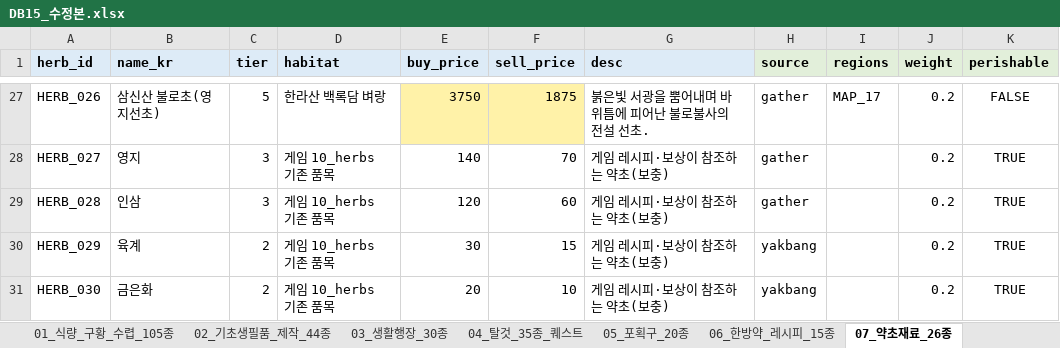
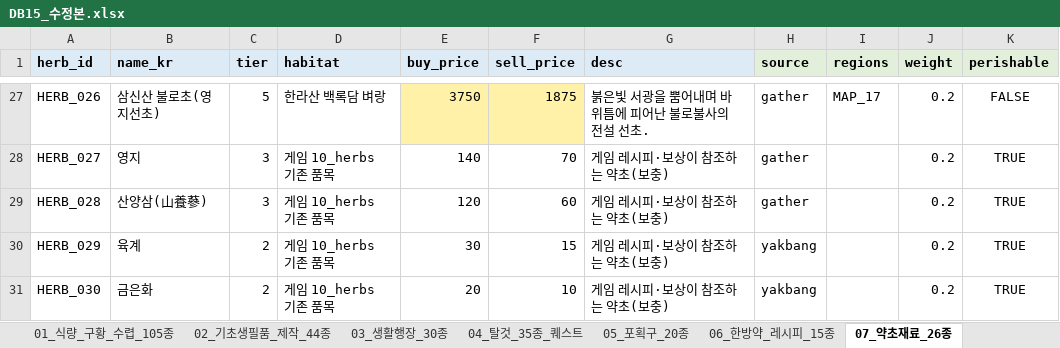
Before and after one commit to chsj120-hub/game, an Excel workbook: data_src/db15/DB15_수정본.xlsx, sheet 07_약초재료_26종, drawn as a sheet; only a part is shown, gaps mark what is left out; values as stored, in another font and other column widths than the file's, no borders; the diff names each change by its address in the sheet, - before the commit and + after, or states it on an @@ line.

```diff
--- a/data_src/db15/DB15_수정본.xlsx (sheet 07_약초재료_26종)
+++ b/data_src/db15/DB15_수정본.xlsx (sheet 07_약초재료_26종)
-B29 (name_kr): 인삼
+B29 (name_kr): 산양삼(山養蔘)
```
Also changed, not shown: sheet 09_조선설화_적목록_42종, sheet 15_점검결과, 30 other files.
